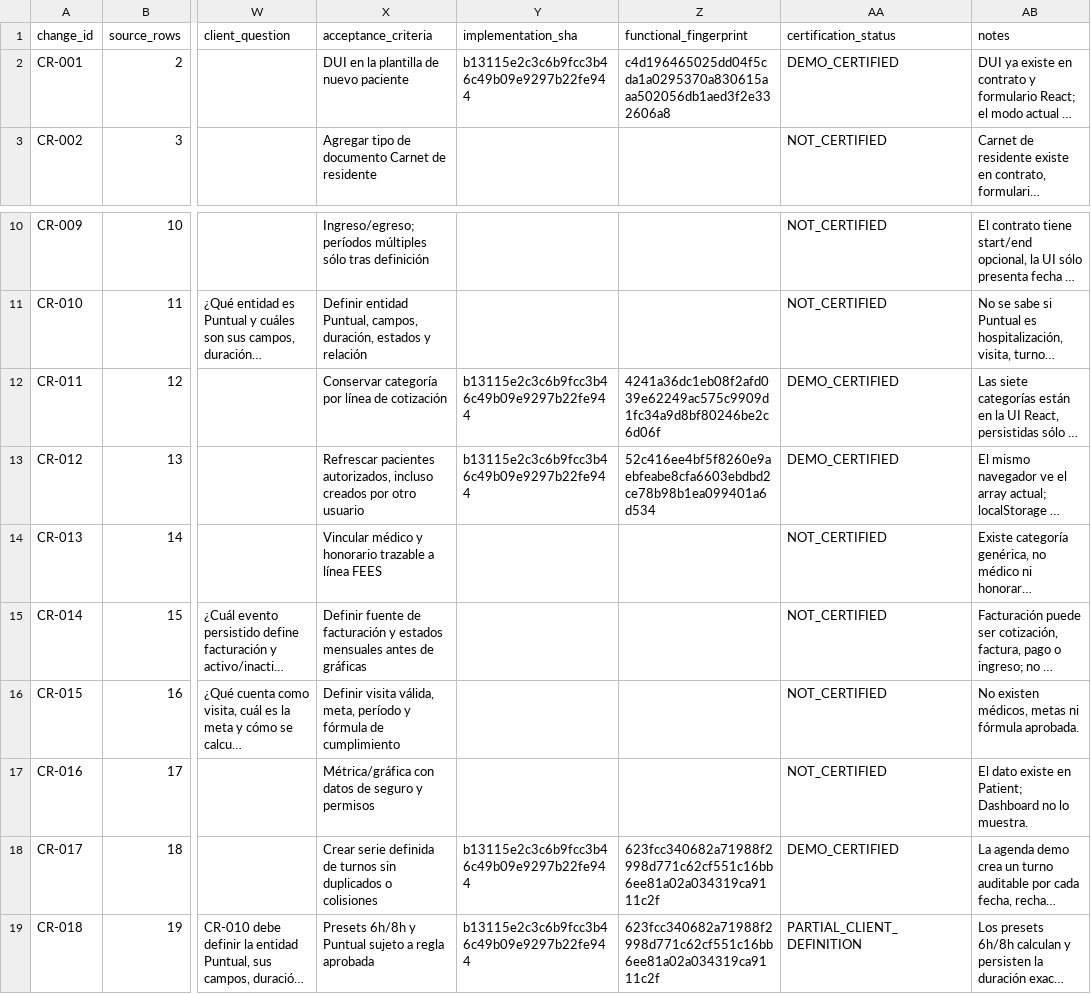
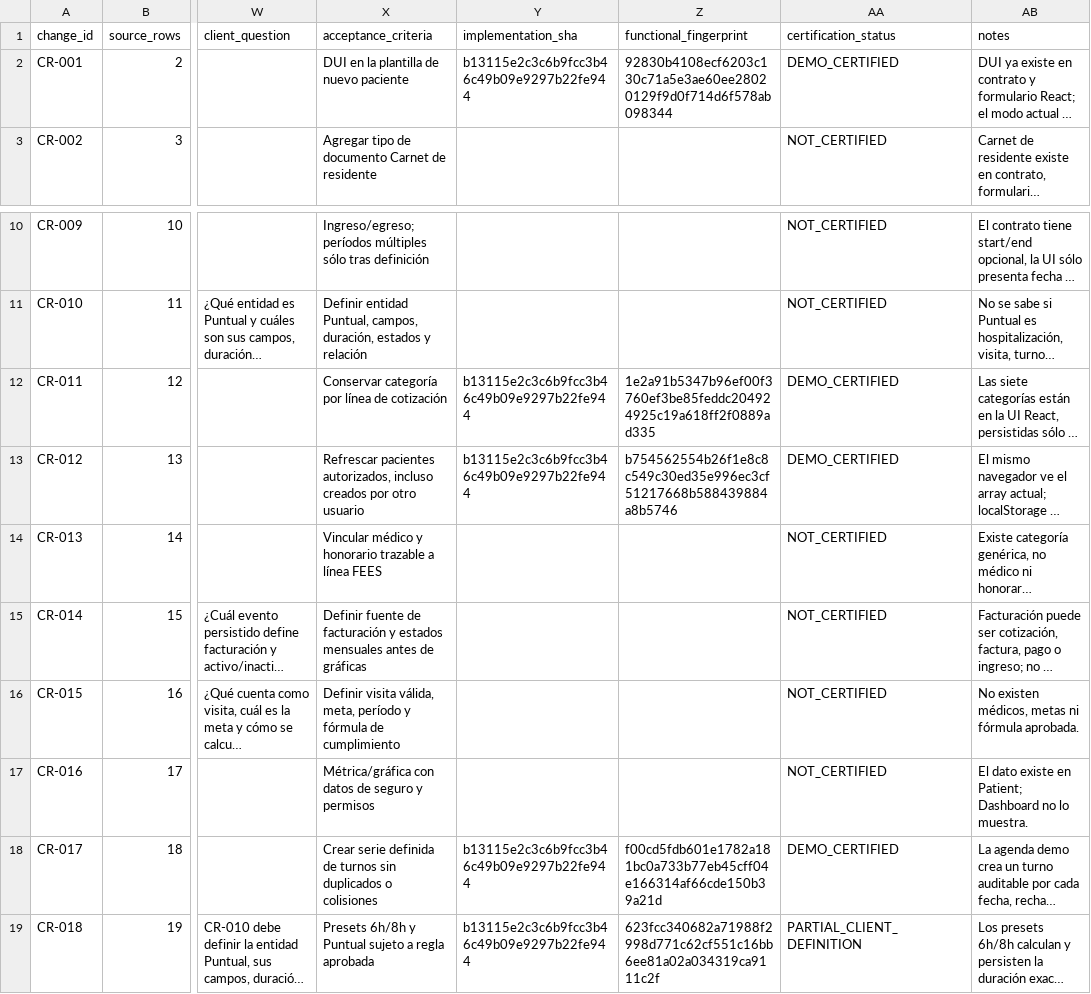
Before and after one commit to CLinqui7/analiza-en-casa, a CSV file: docs/qa/CLIENT_CHANGE_REQUESTS.csv, drawn as a sheet; only a part is shown, gaps mark what is left out; long unchanged cells end in …; the diff names each change by its address in the sheet, - before the commit and + after, or states it on an @@ line.

Commit message:
feat(feedback): finish catalog-backed quotes and internal nursing requests

```diff
--- a/docs/qa/CLIENT_CHANGE_REQUESTS.csv
+++ b/docs/qa/CLIENT_CHANGE_REQUESTS.csv
-Z2 (functional_fingerprint): c4d196465025dd04f5cda1a0295370a830615aaa502056db1aed3f2e332606a8
+Z2 (functional_fingerprint): 92830b4108ecf6203c130c71a5e3ae60ee28020129f9d0f714d6f578ab098344
-Z12 (functional_fingerprint): 4241a36dc1eb08f2afd039e62249ac575c9909d1fc34a9d8bf80246be2c6d06f
+Z12 (functional_fingerprint): 1e2a91b5347b96ef00f3760ef3be85feddc204924925c19a618ff2f0889ad335
-Z13 (functional_fingerprint): 52c416ee4bf5f8260e9aebfeabe8cfa6603ebdbd2ce78b98b1ea099401a6d534
+Z13 (functional_fingerprint): b754562554b26f1e8c8c549c30ed35e996ec3cf51217668b588439884a8b5746
-Z18 (functional_fingerprint): 623fcc340682a71988f2998d771c62cf551c16bb6ee81a02a034319ca9111c2f
+Z18 (functional_fingerprint): f00cd5fdb601e1782a181bc0a733b77eb45cff04e166314af66cde150b39a21d
```
Also changed, not shown: 35 other files.
